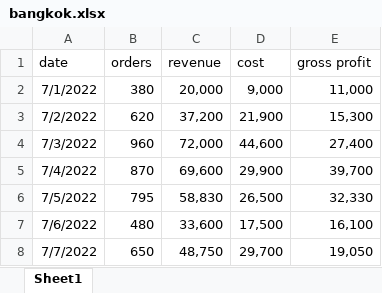
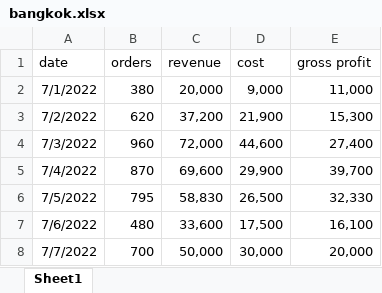
Before and after one commit to prasertcbs/powerbi, an Excel workbook: weekly_report/bangkok.xlsx, sheet Sheet1, drawn as a sheet; values as stored, in another font and other column widths than the file's, no borders; the diff names each change by its address in the sheet, - before the commit and + after, or states it on an @@ line.

```diff
--- a/weekly_report/bangkok.xlsx (sheet Sheet1)
+++ b/weekly_report/bangkok.xlsx (sheet Sheet1)
-B8 (orders): 650
+B8 (orders): 700
-C8 (revenue): 48,750
+C8 (revenue): 50,000
-D8 (cost): 29,700
+D8 (cost): 30,000
-E8 (gross profit): 19,050
+E8 (gross profit): 20,000
```
Also changed, not shown: 1 other file.
